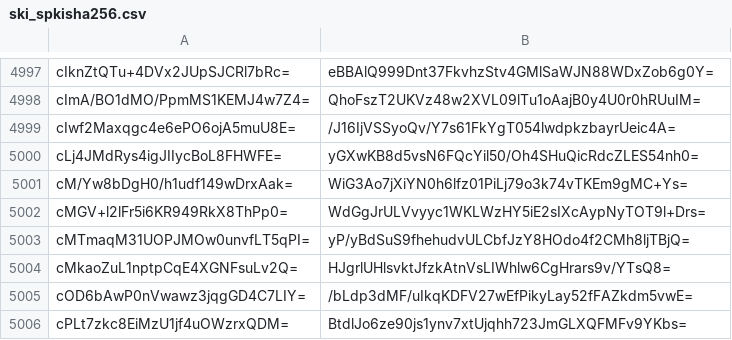
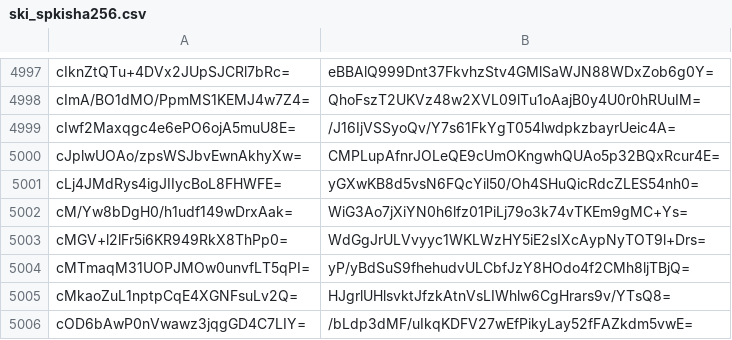
Before and after one commit to crtsh/ccadb_data, a CSV file: data/ski_spkisha256.csv, drawn as a sheet; only a part is shown, gaps mark what is left out; the shorter side is filled out with more unchanged rows; the diff names each change by its address in the sheet, - before the commit and + after, or states it on an @@ line.

```diff
--- a/data/ski_spkisha256.csv
+++ b/data/ski_spkisha256.csv
+row 5000: cJplwUOAo/zpsWSJbvEwnAkhyXw= | CMPLupAfnrJOLeQE9cUmOKngwhQUAo5p32BQxRcur4E=
```
Also changed, not shown: 2 other files.
